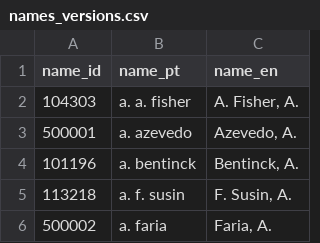
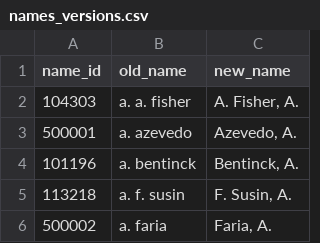
Before and after one commit to FGV-EMAp/text-learning-tools, a CSV file: outputs/names_versions.csv, drawn as a sheet; only a part is shown.

```diff
--- a/outputs/names_versions.csv
+++ b/outputs/names_versions.csv
@@ -1,2 +1,2 @@
-name_id,name_pt,name_en
+name_id,old_name,new_name
 104303,a. a. fisher,"A. Fisher, A."
```
Also changed, not shown: 1 other file.
